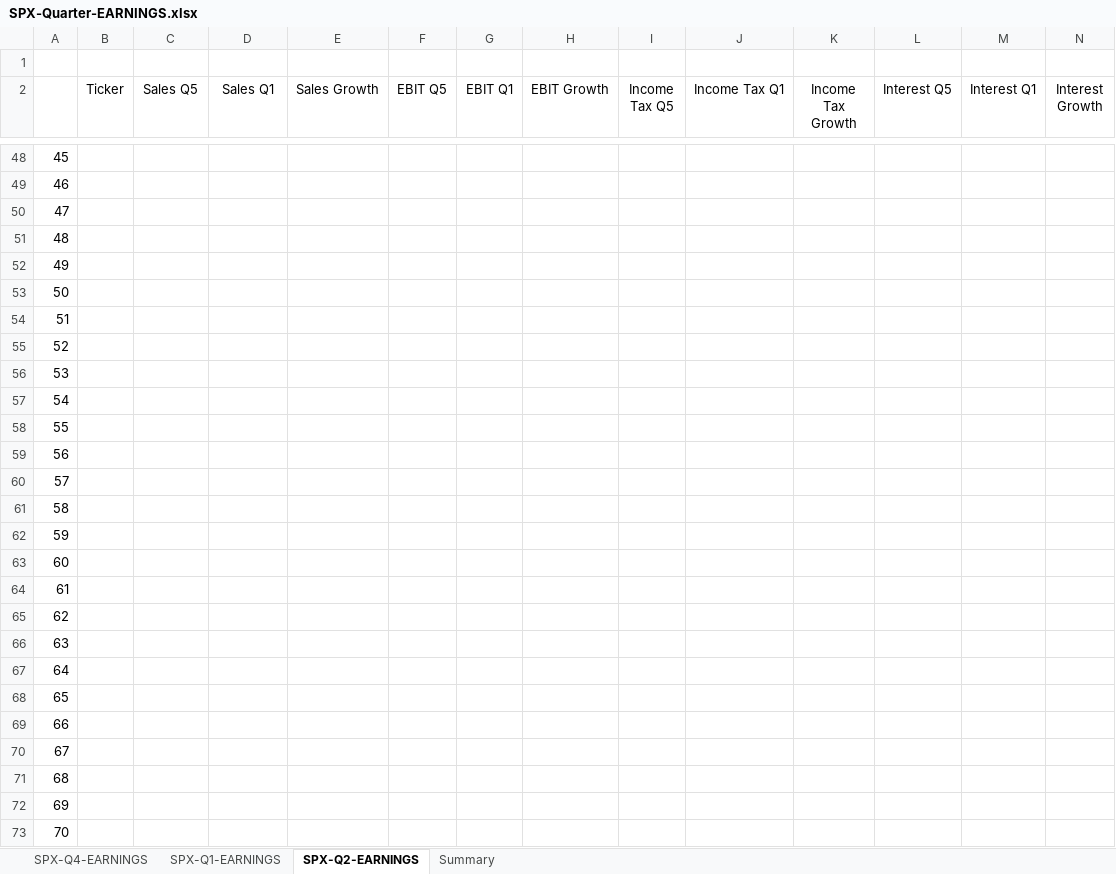
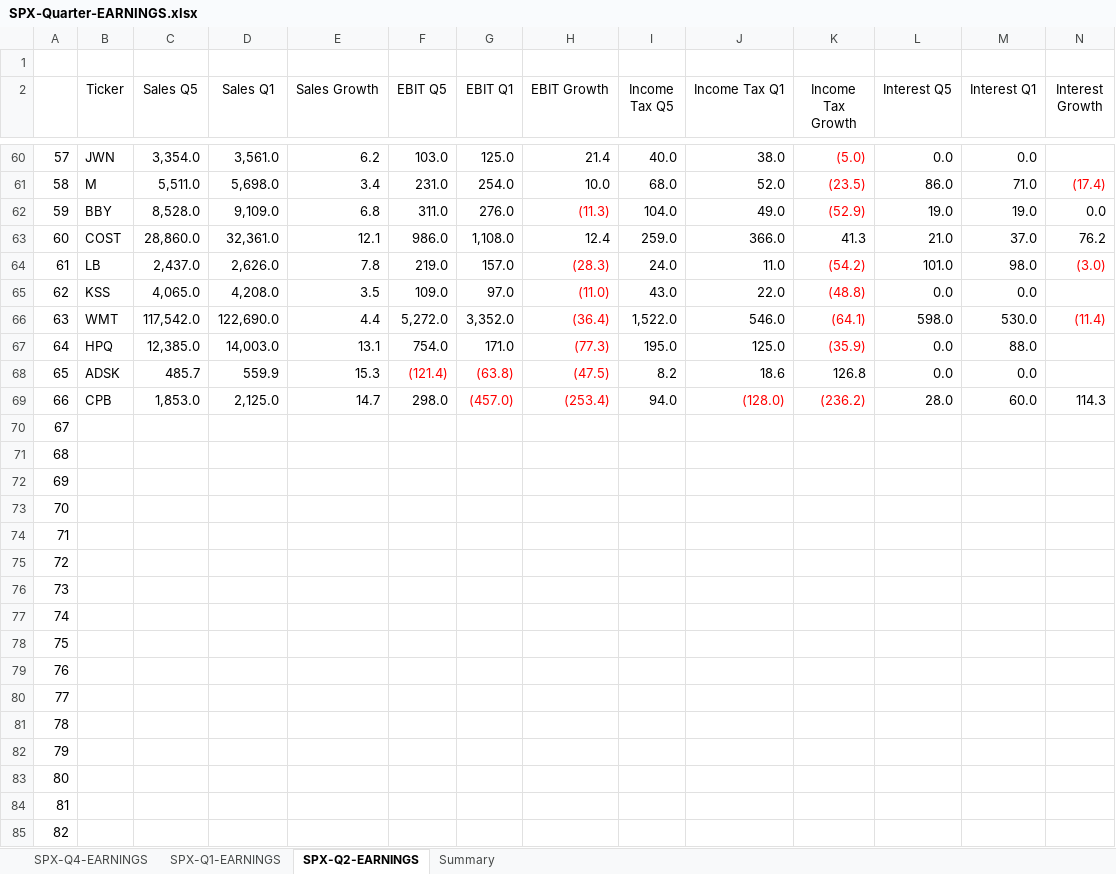
Before and after one commit to AJAskey/PTV-Parser, an Excel workbook: excel/SPX-Quarter-EARNINGS.xlsx, sheet SPX-Q2-EARNINGS, drawn as a sheet; only a part is shown, gaps mark what is left out; the shorter side is filled out with more unchanged rows; values as stored, in another font and other column widths than the file's, no borders; conditional formats not drawn; removed rows and columns are numbered as before the commit, all else as after; rows hold the shown columns only; the diff covers the shown part only; the diff names each change by its address in the sheet, - before the commit and + after, or states it on an @@ line.

```diff
--- a/excel/SPX-Quarter-EARNINGS.xlsx (sheet SPX-Q2-EARNINGS)
+++ b/excel/SPX-Quarter-EARNINGS.xlsx (sheet SPX-Q2-EARNINGS)
-row 48: 45
-row 49: 46
-row 50: 47
-row 51: 48
-row 52: 49
-row 53: 50
-row 54: 51
-row 55: 52
-row 56: 53
-row 57: 54
-row 58: 55
-row 59: 56
-row 60: 57
-row 61: 58
-row 62: 59
-row 63: 60
-row 64: 61
-row 65: 62
-row 66: 63
-row 67: 64
-row 68: 65
-row 69: 66
+row 60: 57 | JWN | 3,354.0 | 3,561.0 | 6.2 | 103.0 | 125.0 | 21.4 | 40.0 | 38.0 | (5.0) | 0.0 | 0.0
+row 61: 58 | M | 5,511.0 | 5,698.0 | 3.4 | 231.0 | 254.0 | 10.0 | 68.0 | 52.0 | (23.5) | 86.0 | 71.0 | (17.4)
+row 62: 59 | BBY | 8,528.0 | 9,109.0 | 6.8 | 311.0 | 276.0 | (11.3) | 104.0 | 49.0 | (52.9) | 19.0 | 19.0 | 0.0
+row 63: 60 | COST | 28,860.0 | 32,361.0 | 12.1 | 986.0 | 1,108.0 | 12.4 | 259.0 | 366.0 | 41.3 | 21.0 | 37.0 | 76.2
+row 64: 61 | LB | 2,437.0 | 2,626.0 | 7.8 | 219.0 | 157.0 | (28.3) | 24.0 | 11.0 | (54.2) | 101.0 | 98.0 | (3.0)
+row 65: 62 | KSS | 4,065.0 | 4,208.0 | 3.5 | 109.0 | 97.0 | (11.0) | 43.0 | 22.0 | (48.8) | 0.0 | 0.0
+row 66: 63 | WMT | 117,542.0 | 122,690.0 | 4.4 | 5,272.0 | 3,352.0 | (36.4) | 1,522.0 | 546.0 | (64.1) | 598.0 | 530.0 | (11.4)
+row 67: 64 | HPQ | 12,385.0 | 14,003.0 | 13.1 | 754.0 | 171.0 | (77.3) | 195.0 | 125.0 | (35.9) | 0.0 | 88.0
+row 68: 65 | ADSK | 485.7 | 559.9 | 15.3 | (121.4) | (63.8) | (47.5) | 8.2 | 18.6 | 126.8 | 0.0 | 0.0
+row 69: 66 | CPB | 1,853.0 | 2,125.0 | 14.7 | 298.0 | (457.0) | (253.4) | 94.0 | (128.0) | (236.2) | 28.0 | 60.0 | 114.3
```
Also changed, not shown: 34 added rows, 22 removed rows and 50 edited cells elsewhere in this sheet, sheet Summary, excel/Breadth-Calcs.xlsx, 50 other files.
